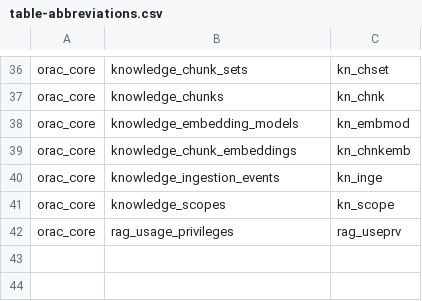
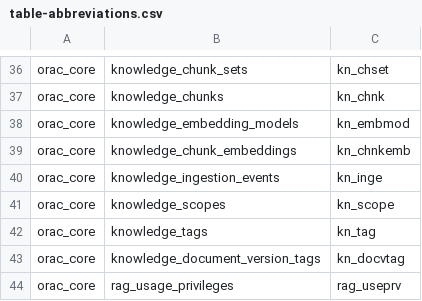
Before and after one commit to avalon60/Orac, a CSV file: docs/agent-guardrails/table-abbreviations.csv, drawn as a sheet; only a part is shown, gaps mark what is left out; the diff names each change by its address in the sheet, - before the commit and + after, or states it on an @@ line.

Commit message:
Migrate Orac Codex SDK template to 1.1.0

```diff
--- a/docs/agent-guardrails/table-abbreviations.csv
+++ b/docs/agent-guardrails/table-abbreviations.csv
+row 42: orac_core | knowledge_tags | kn_tag
+row 43: orac_core | knowledge_document_version_tags | kn_docvtag
```
Also changed, not shown: 7 other files.
